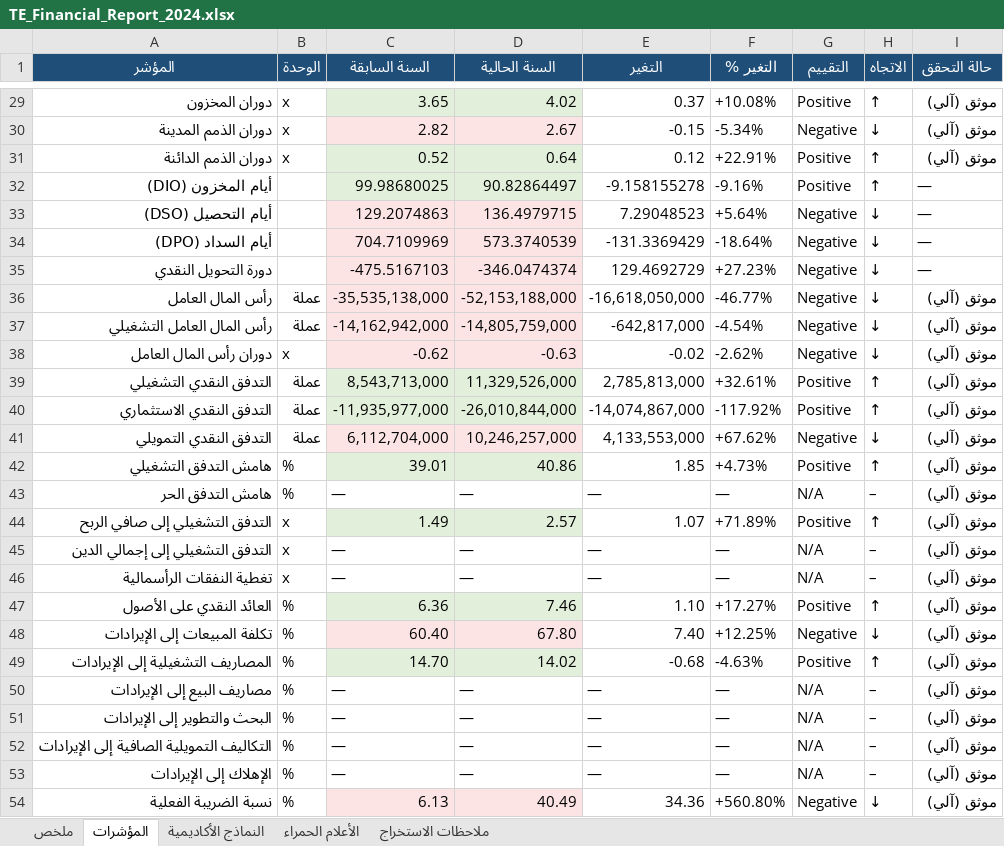
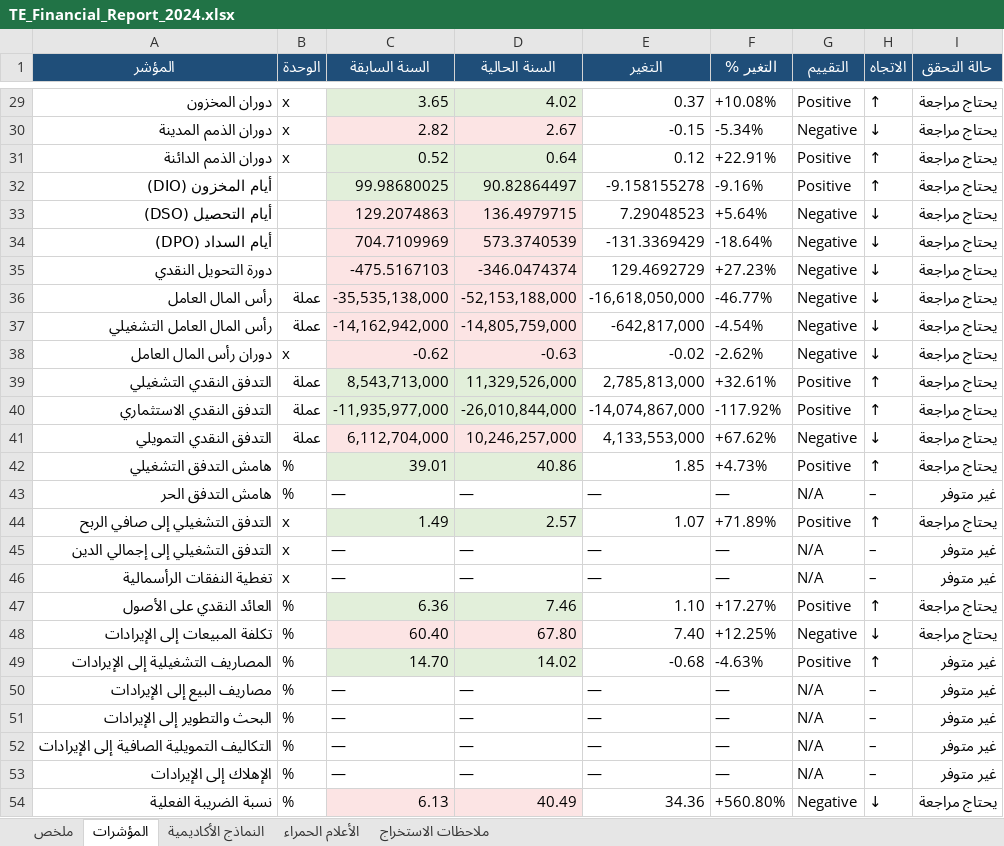
Before and after one commit to mohamedneqody/hassan-charges, an Excel workbook: مشروع تخرج حسن/review_package/reports/TE_Financial_Report_2024.xlsx, sheet المؤشرات, drawn as a sheet; only a part is shown, gaps mark what is left out; values as stored, in another font and other column widths than the file's, no borders; the diff covers the shown part only; the diff names each change by its address in the sheet, - before the commit and + after, or states it on an @@ line.

```diff
--- a/مشروع تخرج حسن/review_package/reports/TE_Financial_Report_2024.xlsx (sheet المؤشرات)
+++ b/مشروع تخرج حسن/review_package/reports/TE_Financial_Report_2024.xlsx (sheet المؤشرات)
-I29:I31 (حالة التحقق): موثق (آلي)
+I29:I31 (حالة التحقق): يحتاج مراجعة
-I32:I35 (حالة التحقق): —
+I32:I35 (حالة التحقق): يحتاج مراجعة
-I36:I42 (حالة التحقق): موثق (آلي)
+I36:I42 (حالة التحقق): يحتاج مراجعة
-I43 (حالة التحقق): موثق (آلي)
+I43 (حالة التحقق): غير متوفر
-I44 (حالة التحقق): موثق (آلي)
+I44 (حالة التحقق): يحتاج مراجعة
-I45:I46 (حالة التحقق): موثق (آلي)
+I45:I46 (حالة التحقق): غير متوفر
-I47:I48 (حالة التحقق): موثق (آلي)
+I47:I48 (حالة التحقق): يحتاج مراجعة
-I49:I53 (حالة التحقق): موثق (آلي)
+I49:I53 (حالة التحقق): غير متوفر
-I54 (حالة التحقق): موثق (آلي)
+I54 (حالة التحقق): يحتاج مراجعة
```
Also changed, not shown: 27 edited cells elsewhere in this sheet, sheet ملخص, sheet ملاحظات الاستخراج, مشروع تخرج حسن/review_package/reports/EFG_Financial_Report_2024.xlsx, 58 other files.
